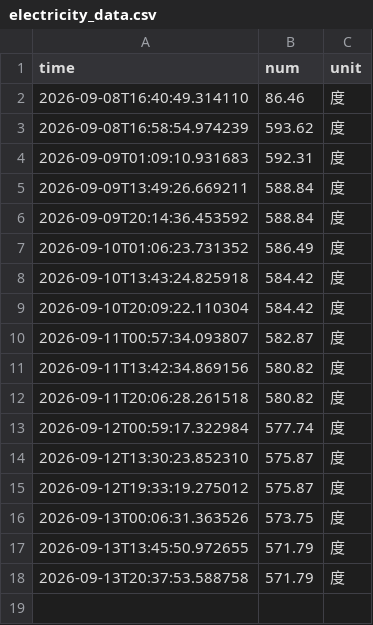
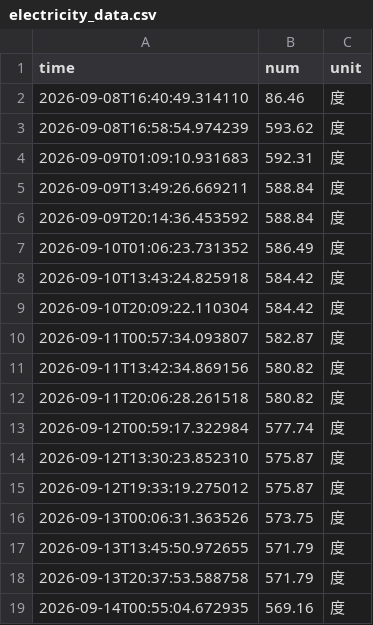
Before and after one commit to ccxy2418/nju_electric_monitor, a CSV file: data/electricity_data.csv, drawn as a sheet; the diff names each change by its address in the sheet, - before the commit and + after, or states it on an @@ line.

```diff
--- a/data/electricity_data.csv
+++ b/data/electricity_data.csv
+row 19: 2026-09-14T00:55:04.672935 | 569.16 | 度
```
Also changed, not shown: 4 other files.
